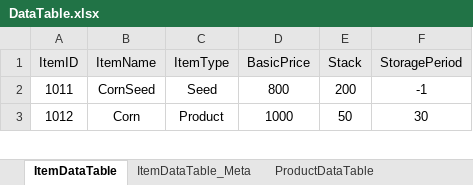
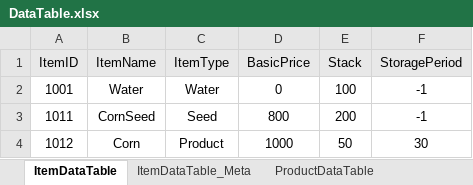
Before and after one commit to Educus/Prototype-AutoFarm, an Excel workbook: Assets/DataTable/DataTable.xlsx, sheet ItemDataTable, drawn as a sheet; only a part is shown; values as stored, in another font and other column widths than the file's, no borders; conditional formats not drawn; the diff names each change by its address in the sheet, - before the commit and + after, or states it on an @@ line.

Commit message:
260320
ItemDataTable / EventDataTable 업데이트

DataTableToJson 프로그램으로 Json파일 생성 가능합니다.

```diff
--- a/Assets/DataTable/DataTable.xlsx (sheet ItemDataTable)
+++ b/Assets/DataTable/DataTable.xlsx (sheet ItemDataTable)
+row 2: 1001 | Water | Water | 0 | 100 | -1
```
Also changed, not shown: sheet EventDataTable, sheet ItemDataTable_Meta, other sheet tabs, 2 other files.
